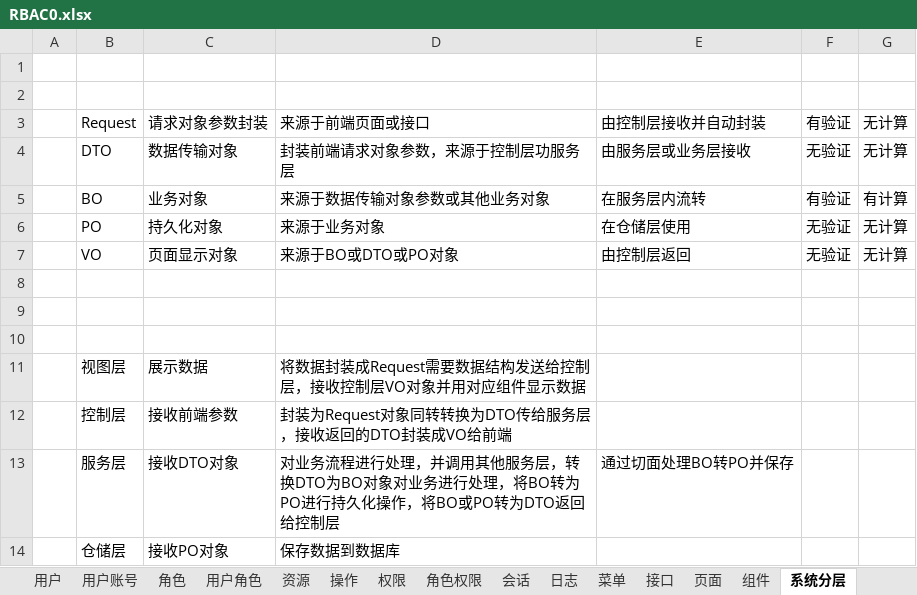
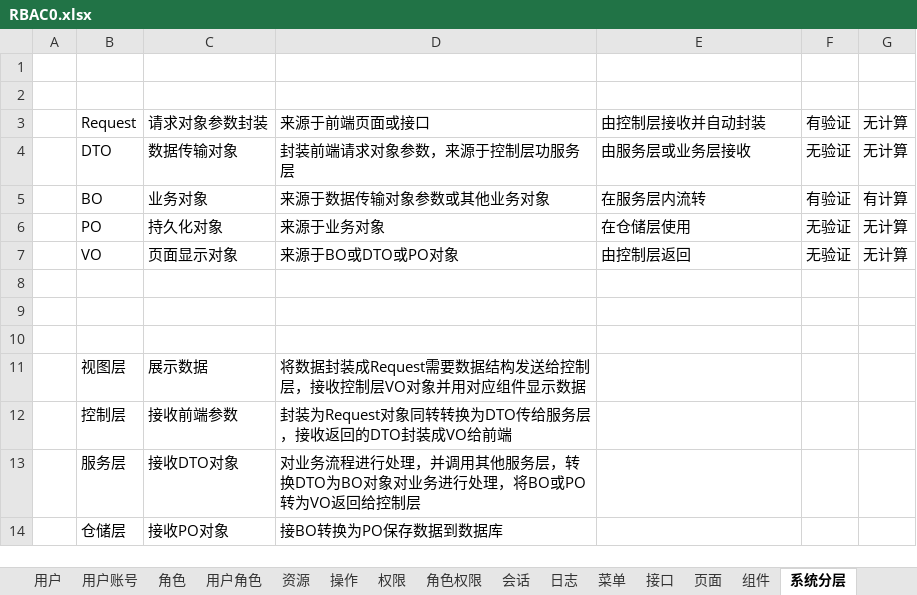
Before and after one commit to brucevsked/vskeddemolist, an Excel workbook: vskeddemos/mavenproject/rbacdemo/rbac0/RBAC0.xlsx, sheet 系统分层, drawn as a sheet; values as stored, in another font and other column widths than the file's, no borders; the diff names each change by its address in the sheet, - before the commit and + after, or states it on an @@ line.

Commit message:
Update RBAC0.xlsx
update rbac service and controller descript

```diff
--- a/vskeddemos/mavenproject/rbacdemo/rbac0/RBAC0.xlsx (sheet 系统分层)
+++ b/vskeddemos/mavenproject/rbacdemo/rbac0/RBAC0.xlsx (sheet 系统分层)
-D13: …理，将BO转为PO进行持久化操作，将BO或PO转为DTO返回给控…
+D13: …理，将BO或PO转为VO返回给控…
-E13: 通过切面处理BO转PO并保存
+E13: (empty)
-D14: 保存数据到数据库
+D14: 接BO转换为PO保存数据到数据库
```
